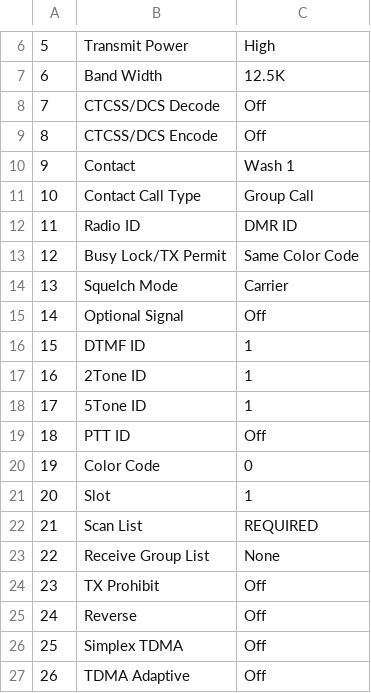
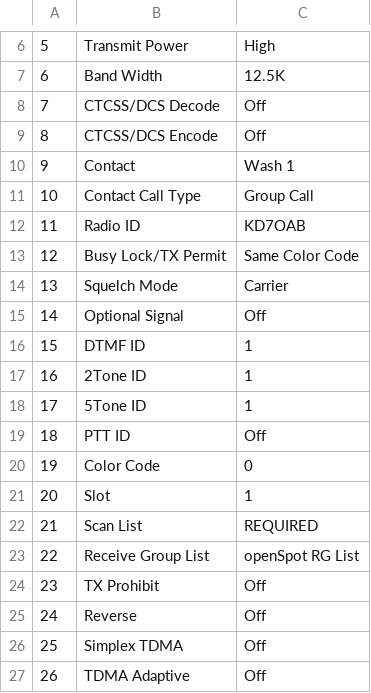
Before and after one commit to ktower/acb-config, a CSV file: config/channel-defaults.csv, drawn as a sheet; only a part is shown, gaps mark what is left out.

Commit message:
Set some config defaults
Receive Group List is a bit of a hack. Ideally only hotspot channels would get "openSpot RG List", but there is no way to specify this within ACB.

```diff
--- a/config/channel-defaults.csv
+++ b/config/channel-defaults.csv
@@ -11,3 +11,3 @@
 10,Contact Call Type,Group Call
-11,Radio ID,DMR ID
+11,Radio ID,KD7OAB
 12,Busy Lock/TX Permit,Same Color Code
@@ -22,3 +22,3 @@
 21,Scan List,REQUIRED
-22,Receive Group List,None
+22,Receive Group List,openSpot RG List
 23,TX Prohibit,Off
```
